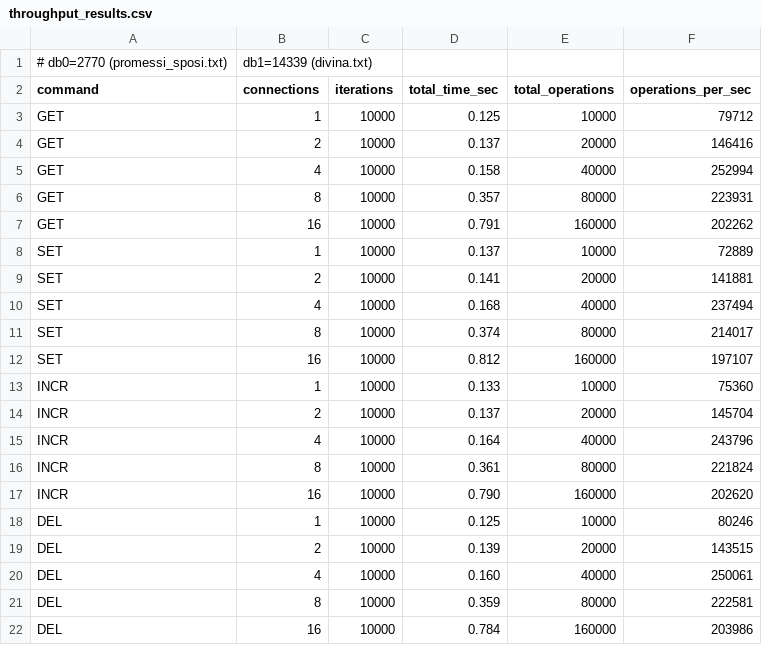
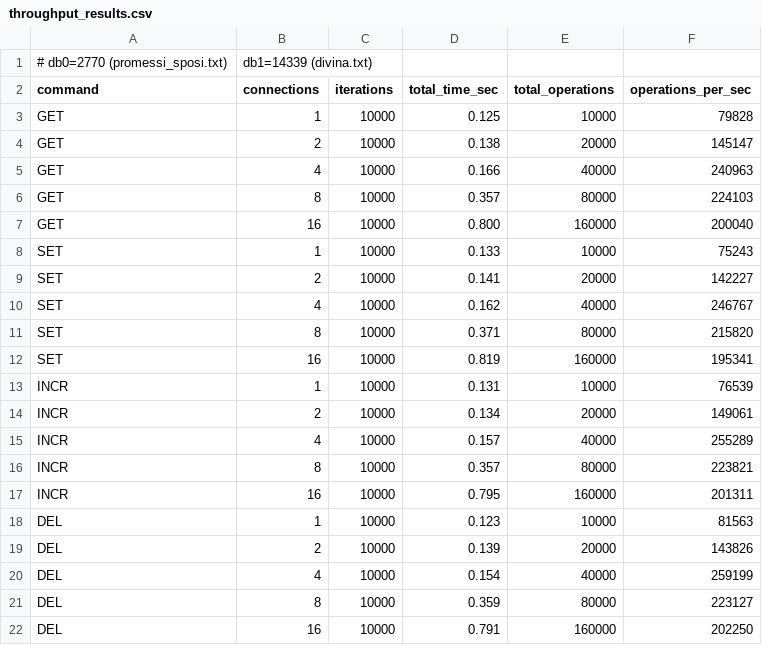
Before and after one commit to davide-ferrara/minredis, a CSV file: bench/throughput_results.csv, drawn as a sheet.

```diff
--- a/bench/throughput_results.csv
+++ b/bench/throughput_results.csv
@@ -2,21 +2,21 @@
 command,connections,iterations,total_time_sec,total_operations,operations_per_sec
-GET,1,10000,0.125,10000,79712
-GET,2,10000,0.137,20000,146416
-GET,4,10000,0.158,40000,252994
-GET,8,10000,0.357,80000,223931
-GET,16,10000,0.791,160000,202262
-SET,1,10000,0.137,10000,72889
-SET,2,10000,0.141,20000,141881
-SET,4,10000,0.168,40000,237494
-SET,8,10000,0.374,80000,214017
-SET,16,10000,0.812,160000,197107
-INCR,1,10000,0.133,10000,75360
-INCR,2,10000,0.137,20000,145704
-INCR,4,10000,0.164,40000,243796
-INCR,8,10000,0.361,80000,221824
-INCR,16,10000,0.790,160000,202620
-DEL,1,10000,0.125,10000,80246
-DEL,2,10000,0.139,20000,143515
-DEL,4,10000,0.160,40000,250061
-DEL,8,10000,0.359,80000,222581
-DEL,16,10000,0.784,160000,203986
+GET,1,10000,0.125,10000,79828
+GET,2,10000,0.138,20000,145147
+GET,4,10000,0.166,40000,240963
+GET,8,10000,0.357,80000,224103
+GET,16,10000,0.800,160000,200040
+SET,1,10000,0.133,10000,75243
+SET,2,10000,0.141,20000,142227
+SET,4,10000,0.162,40000,246767
+SET,8,10000,0.371,80000,215820
+SET,16,10000,0.819,160000,195341
+INCR,1,10000,0.131,10000,76539
+INCR,2,10000,0.134,20000,149061
+INCR,4,10000,0.157,40000,255289
+INCR,8,10000,0.357,80000,223821
+INCR,16,10000,0.795,160000,201311
+DEL,1,10000,0.123,10000,81563
+DEL,2,10000,0.139,20000,143826
+DEL,4,10000,0.154,40000,259199
+DEL,8,10000,0.359,80000,223127
+DEL,16,10000,0.791,160000,202250
```
Also changed, not shown: 3 other files.
